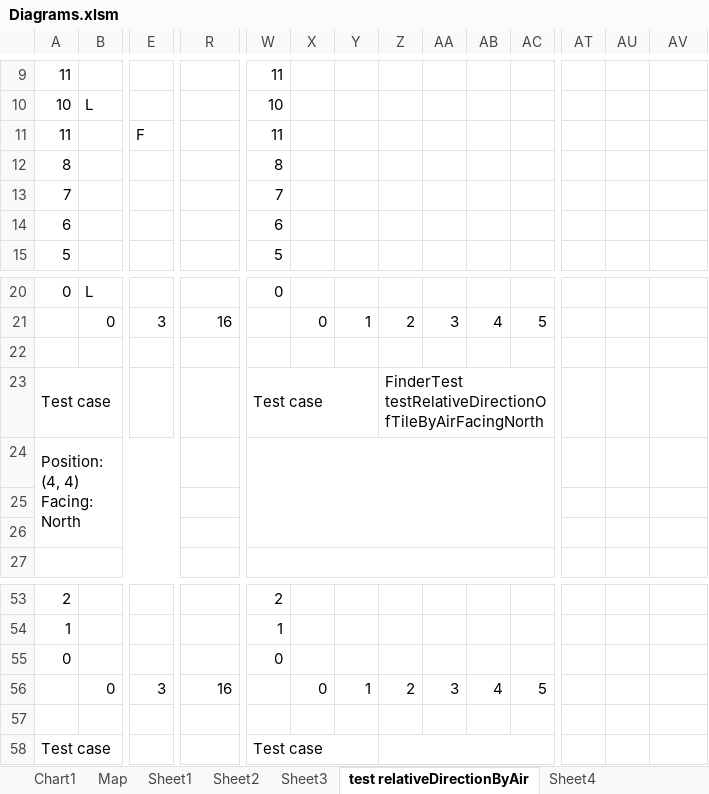
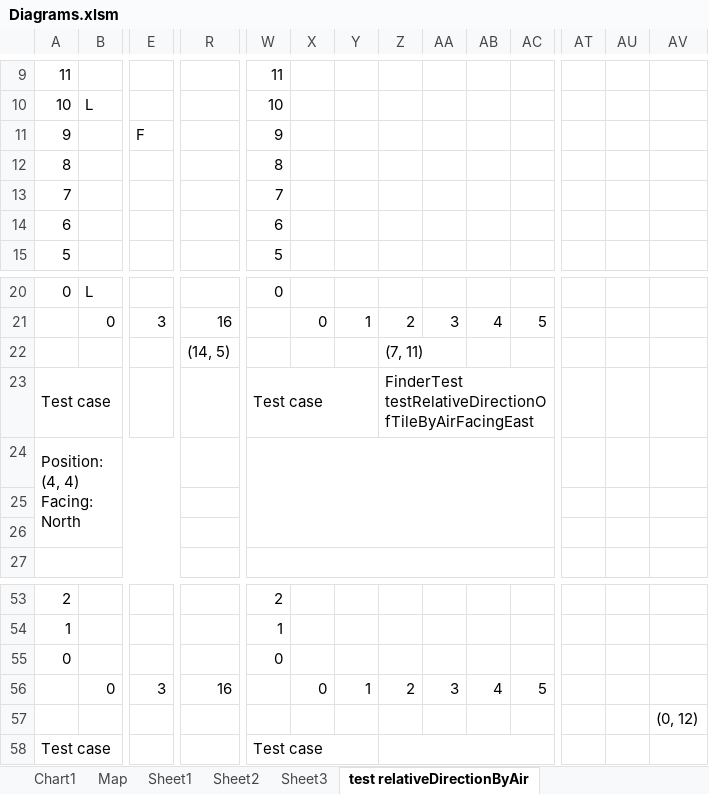
Before and after one commit to r0ck5tar/island, an Excel workbook: Diagrams.xlsm, sheet test relativeDirectionByAir, drawn as a sheet; only a part is shown, gaps mark what is left out; values as stored, in another font and other column widths than the file's, no cell formats; removed rows and columns are numbered as before the commit, all else as after; rows hold the shown columns only; the diff names each change by its address in the sheet, - before the commit and + after, or states it on an @@ line.

Commit message:
added tests for Finder.relativeDirectionByAir

```diff
--- a/Diagrams.xlsm (sheet test relativeDirectionByAir)
+++ b/Diagrams.xlsm (sheet test relativeDirectionByAir)
-sheet tab: Sheet4
-row 11: 11 |  | F |  | 11
+row 11: 9 |  | F |  | 9
-row 22: (empty)
+row 22:  |  |  | (14, 5) |  |  |  | (7, 11)
-Z23: FinderTest testRelativeDirectionOfTileByAirFacingNorth
+Z23: FinderTest testRelativeDirectionOfTileByAirFacingEast
-AV57: (empty)
+AV57: (0, 12)
```
Also changed, not shown: sheet Map, cell formats, charts or pictures, 2 other files.
